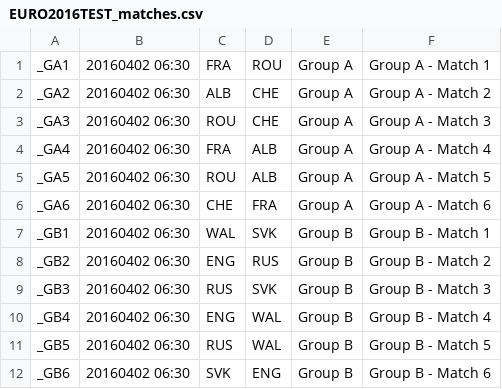
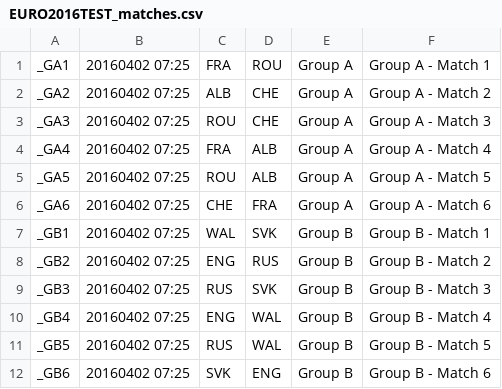
Before and after one commit to lazygalaxy/sport-meteorjs, a CSV file: private/EURO2016TEST_matches.csv, drawn as a sheet.

```diff
--- a/private/EURO2016TEST_matches.csv
+++ b/private/EURO2016TEST_matches.csv
@@ -1,12 +1,12 @@
-_GA1;20160402 06:30;FRA;ROU;Group A;Group A - Match 1
-_GA2;20160402 06:30;ALB;CHE;Group A;Group A - Match 2
-_GA3;20160402 06:30;ROU;CHE;Group A;Group A - Match 3
-_GA4;20160402 06:30;FRA;ALB;Group A;Group A - Match 4
-_GA5;20160402 06:30;ROU;ALB;Group A;Group A - Match 5
-_GA6;20160402 06:30;CHE;FRA;Group A;Group A - Match 6
-_GB1;20160402 06:30;WAL;SVK;Group B;Group B - Match 1
-_GB2;20160402 06:30;ENG;RUS;Group B;Group B - Match 2
-_GB3;20160402 06:30;RUS;SVK;Group B;Group B - Match 3
-_GB4;20160402 06:30;ENG;WAL;Group B;Group B - Match 4
-_GB5;20160402 06:30;RUS;WAL;Group B;Group B - Match 5
-_GB6;20160402 06:30;SVK;ENG;Group B;Group B - Match 6
+_GA1;20160402 07:25;FRA;ROU;Group A;Group A - Match 1
+_GA2;20160402 07:25;ALB;CHE;Group A;Group A - Match 2
+_GA3;20160402 07:25;ROU;CHE;Group A;Group A - Match 3
+_GA4;20160402 07:25;FRA;ALB;Group A;Group A - Match 4
+_GA5;20160402 07:25;ROU;ALB;Group A;Group A - Match 5
+_GA6;20160402 07:25;CHE;FRA;Group A;Group A - Match 6
+_GB1;20160402 07:25;WAL;SVK;Group B;Group B - Match 1
+_GB2;20160402 07:25;ENG;RUS;Group B;Group B - Match 2
+_GB3;20160402 07:25;RUS;SVK;Group B;Group B - Match 3
+_GB4;20160402 07:25;ENG;WAL;Group B;Group B - Match 4
+_GB5;20160402 07:25;RUS;WAL;Group B;Group B - Match 5
+_GB6;20160402 07:25;SVK;ENG;Group B;Group B - Match 6
```
Also changed, not shown: private/EURO2016TEST_questions.csv, 4 other files.
